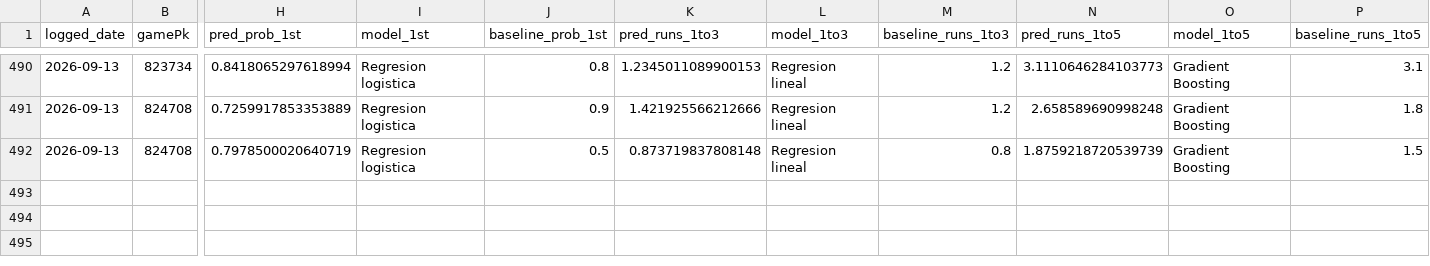
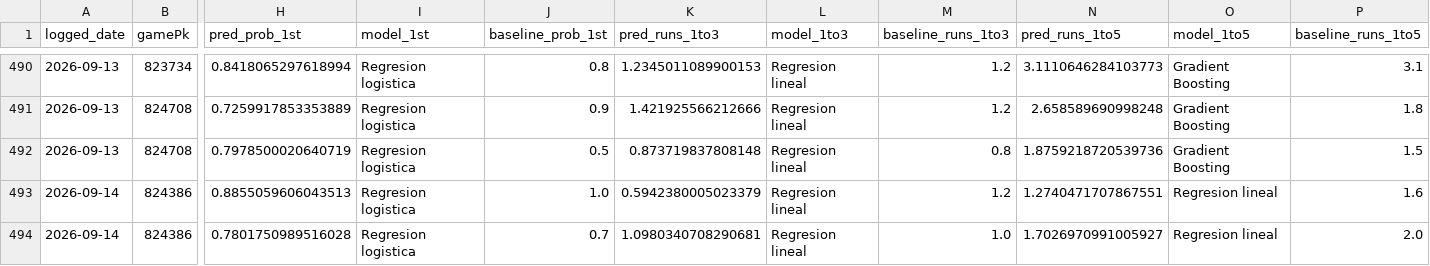
Before and after one commit to BrandonPalmaJobs/apuestas-mlb, a CSV file: predictions_log.csv, drawn as a sheet; only a part is shown, gaps mark what is left out; rows hold the shown columns only; the diff names each change by its address in the sheet, - before the commit and + after, or states it on an @@ line.

Commit message:
Log de predicciones 2026-09-14

```diff
--- a/predictions_log.csv
+++ b/predictions_log.csv
-N492 (pred_runs_1to5): 1.8759218720539739
+N492 (pred_runs_1to5): 1.8759218720539736
+row 493: 2026-09-14 | 824386 | 0.8855059606043513 | Regresion logistica | 1.0 | 0.5942380005023379 | Regresion lineal | 1.2 | 1.2740471707867551 | Regresion lineal | 1.6
+row 494: 2026-09-14 | 824386 | 0.7801750989516028 | Regresion logistica | 0.7 | 1.0980340708290681 | Regresion lineal | 1.0 | 1.7026970991005927 | Regresion lineal | 2.0
```
